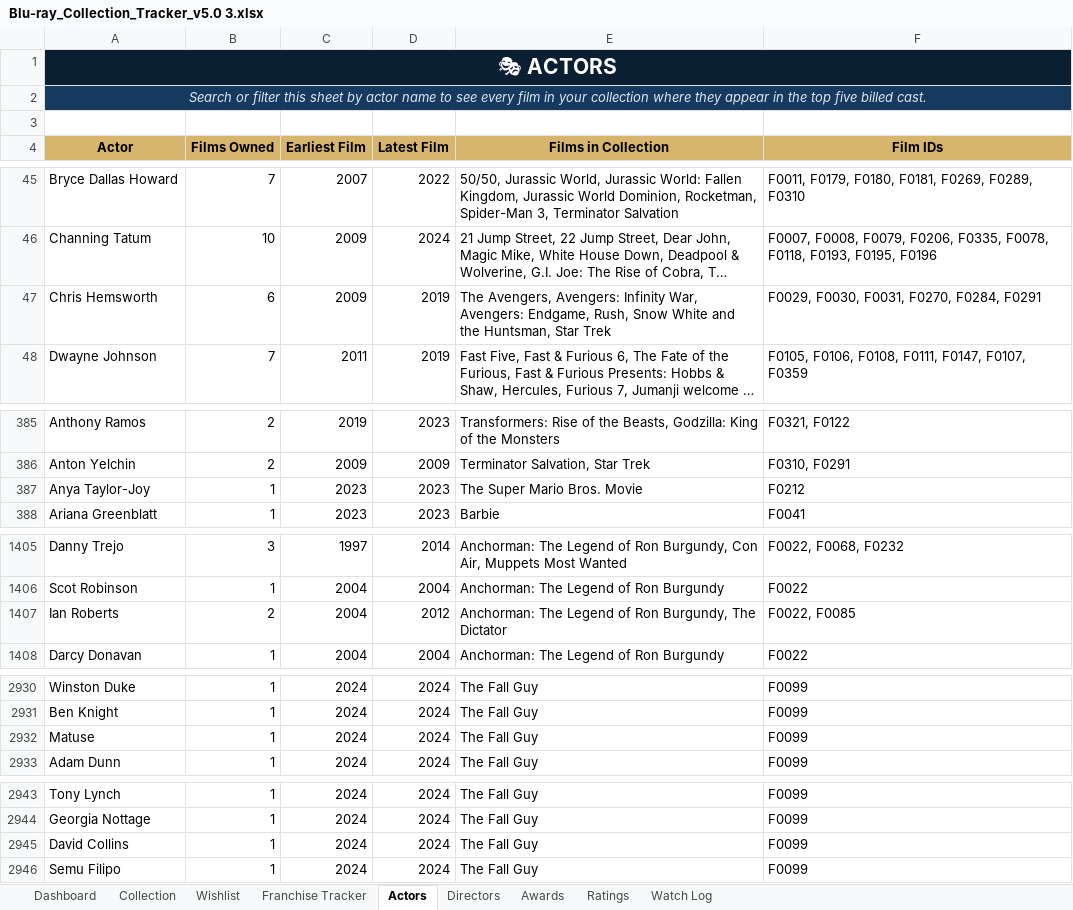
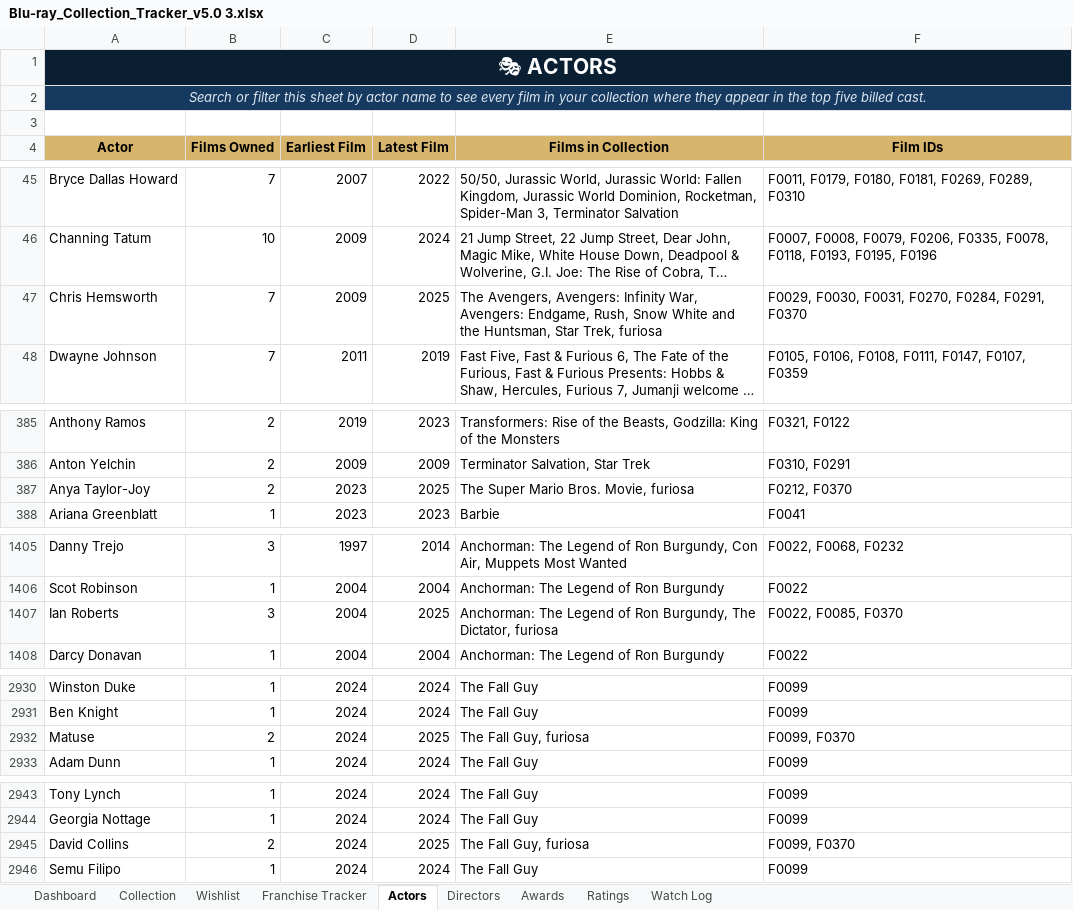
Before and after one commit to tingonting/Blu-ray-tracker, an Excel workbook: Blu-ray_Collection_Tracker_v5.0 3.xlsx, sheet Actors, drawn as a sheet; only a part is shown, gaps mark what is left out; long unchanged cells end in …; values as stored, in another font and other column widths than the file's, no borders; the diff covers the shown part only; the diff names each change by its address in the sheet, - before the commit and + after, or states it on an @@ line.

Commit message:
Update collection — 2026-08-29 00:56

```diff
--- a/Blu-ray_Collection_Tracker_v5.0 3.xlsx (sheet Actors)
+++ b/Blu-ray_Collection_Tracker_v5.0 3.xlsx (sheet Actors)
-B47 (Films Owned): 6
+B47 (Films Owned): 7
-D47 (Latest Film): 2019
+D47 (Latest Film): 2025
-E47 (Films in Collection): …Huntsman, Star Trek
+E47 (Films in Collection): …Huntsman, Star Trek, furiosa
-F47 (Film IDs): F0029, F0030, F0031, F0270, F0284, F0291
+F47 (Film IDs): F0029, F0030, F0031, F0270, F0284, F0291, F0370
-B387 (Films Owned): 1
+B387 (Films Owned): 2
-D387 (Latest Film): 2023
+D387 (Latest Film): 2025
-E387 (Films in Collection): The Super Mario Bros. Movie
+E387 (Films in Collection): The Super Mario Bros. Movie, furiosa
-F387 (Film IDs): F0212
+F387 (Film IDs): F0212, F0370
-B1407 (Films Owned): 2
+B1407 (Films Owned): 3
-D1407 (Latest Film): 2012
+D1407 (Latest Film): 2025
-E1407 (Films in Collection): …Burgundy, The Dictator
+E1407 (Films in Collection): …Burgundy, The Dictator, furiosa
-F1407 (Film IDs): F0022, F0085
+F1407 (Film IDs): F0022, F0085, F0370
-B2932 (Films Owned): 1
+B2932 (Films Owned): 2
-D2932 (Latest Film): 2024
+D2932 (Latest Film): 2025
-E2932 (Films in Collection): The Fall Guy
+E2932 (Films in Collection): The Fall Guy, furiosa
-F2932 (Film IDs): F0099
+F2932 (Film IDs): F0099, F0370
-B2945 (Films Owned): 1
+B2945 (Films Owned): 2
-D2945 (Latest Film): 2024
+D2945 (Latest Film): 2025
-E2945 (Films in Collection): The Fall Guy
+E2945 (Films in Collection): The Fall Guy, furiosa
-F2945 (Film IDs): F0099
+F2945 (Film IDs): F0099, F0370
```
Also changed, not shown: 16 added rows and 36 edited cells elsewhere in this sheet, sheet Collection, sheet Directors.
